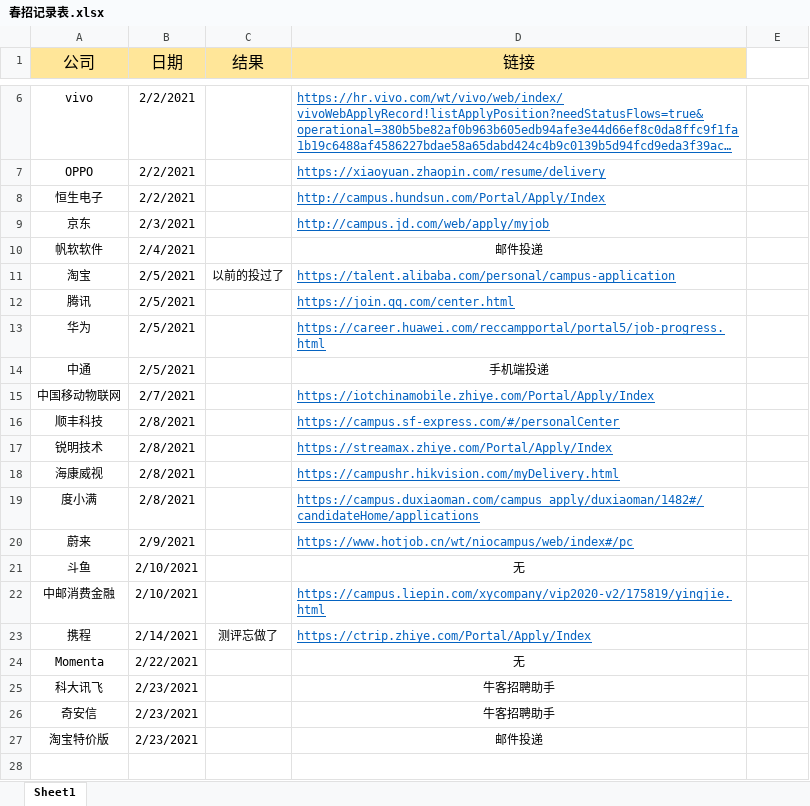
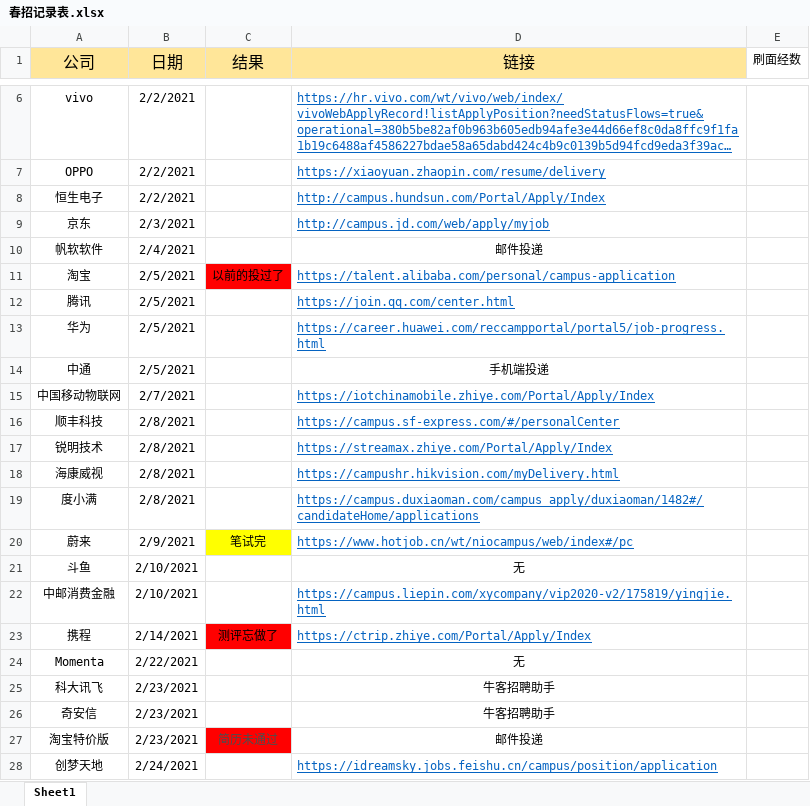
Before and after one commit to wangyang-o/webStudy, an Excel workbook: 春招记录表.xlsx, sheet Sheet1, drawn as a sheet; only a part is shown, gaps mark what is left out; long unchanged cells end in …; values as stored, in another font and other column widths than the file's, no borders; the diff names each change by its address in the sheet, - before the commit and + after, or states it on an @@ line.

Commit message:
蔚来笔试

```diff
--- a/春招记录表.xlsx (sheet Sheet1)
+++ b/春招记录表.xlsx (sheet Sheet1)
-E1: (empty)
+E1: 刷面经数
-C11 fill: none
+C11 fill: #FF0000
-C20 (结果): (empty)
+C20 (结果): 笔试完
-C20 fill: none
+C20 fill: #FFFF00
-C23 fill: none
+C23 fill: #FF0000
-C27 (结果): (empty)
+C27 (结果): 简历未通过
-C27 fill: none
+C27 fill: #FF0000
+row 28: 创梦天地 | 2/24/2021 |  | https://idreamsky.jobs.feishu.cn/campus/position/application
```
